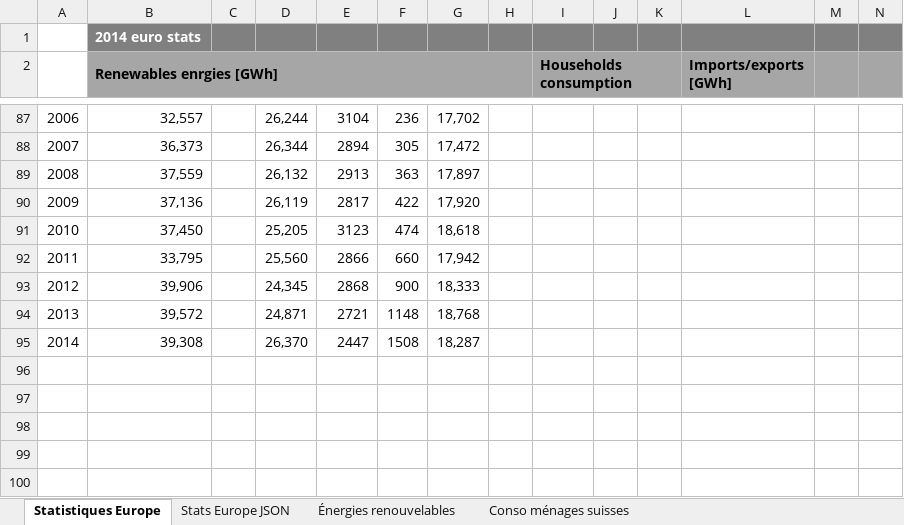
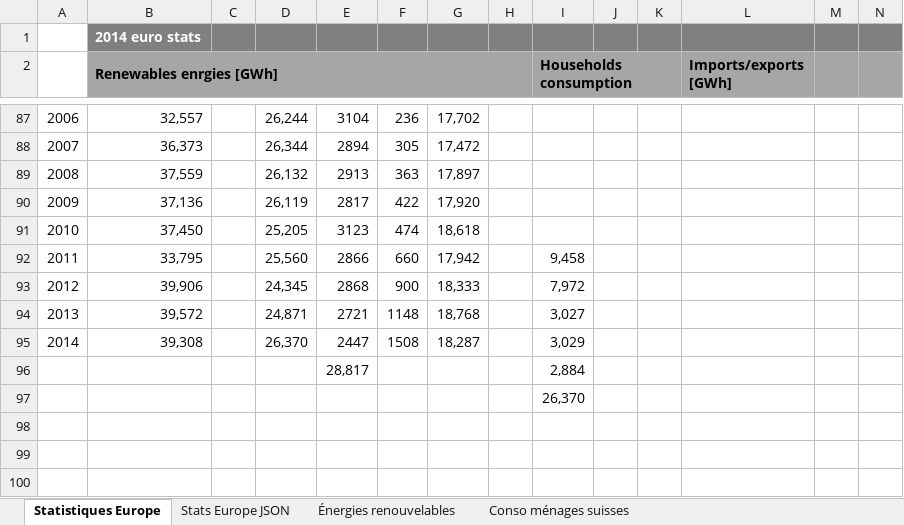
Before and after one commit to jermoret/SwissNuclearExit, an Excel workbook: app/data/graphs_data.xlsx, sheet Statistiques Europe, drawn as a sheet; only a part is shown, gaps mark what is left out; values as stored, in another font and other column widths than the file's, no borders; rows hold the shown columns only; the diff names each change by its address in the sheet, - before the commit and + after, or states it on an @@ line.

Commit message:
Add remaining graphs and interactions with wind and solar strategy

```diff
--- a/app/data/graphs_data.xlsx (sheet Statistiques Europe)
+++ b/app/data/graphs_data.xlsx (sheet Statistiques Europe)
-I92 (Households consumption): (empty)
+I92 (Households consumption): 9,458
-I93 (Households consumption): (empty)
+I93 (Households consumption): 7,972
-I94 (Households consumption): (empty)
+I94 (Households consumption): 3,027
-I95 (Households consumption): (empty)
+I95 (Households consumption): 3,029
-row 96: (empty)
+row 96:  |  |  |  | 28,817 |  |  |  | 2,884
-I97 (Households consumption): (empty)
+I97 (Households consumption): 26,370
```
Also changed, not shown: 3 other files.
